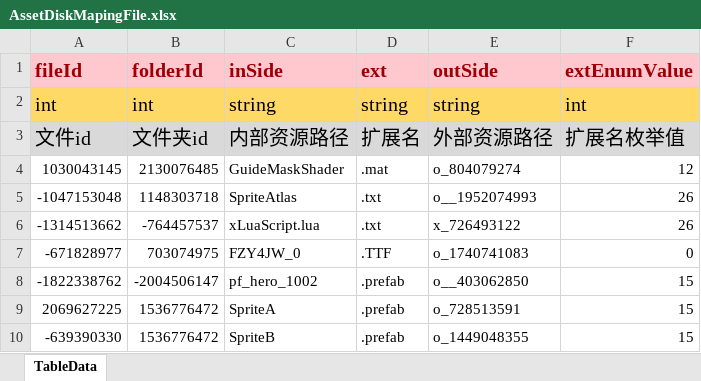
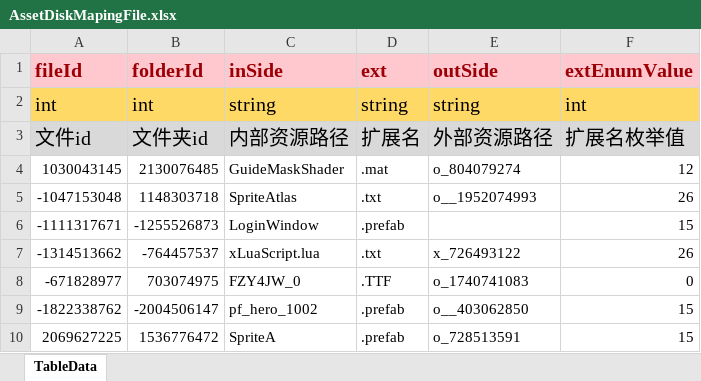
Before and after one commit to LunaticToy47/StrayFogUnity3d, an Excel workbook: StrayFogUnity/Assets/Game/Editor/XLS_Config/AssetDiskMapingFile.xlsx, sheet TableData, drawn as a sheet; only a part is shown; the shorter side is filled out with more unchanged rows; values as stored, in another font and other column widths than the file's, no borders; conditional formats not drawn; the diff names each change by its address in the sheet, - before the commit and + after, or states it on an @@ line.

```diff
--- a/StrayFogUnity/Assets/Game/Editor/XLS_Config/AssetDiskMapingFile.xlsx (sheet TableData)
+++ b/StrayFogUnity/Assets/Game/Editor/XLS_Config/AssetDiskMapingFile.xlsx (sheet TableData)
+row 6: -1111317671 | -1255526873 | LoginWindow | .prefab |  | 15
```
Also changed, not shown: StrayFogUnity/Assets/Game/Editor/XLS_Config/AssetDiskMapingFolder.xlsx, StrayFogUnity/Assets/Game/Editor/XLS_Config/UIWindowSetting.xlsx, 31 other files.
